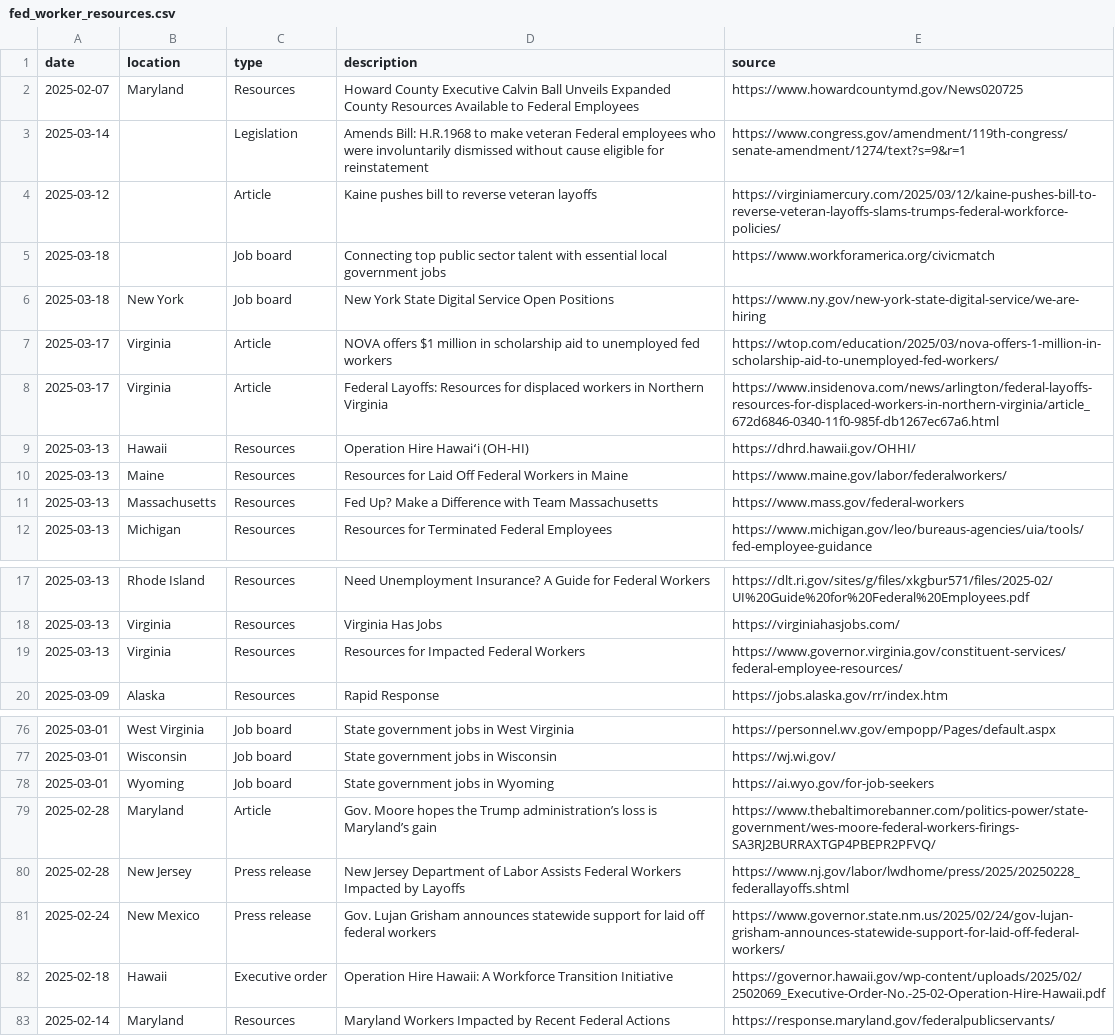
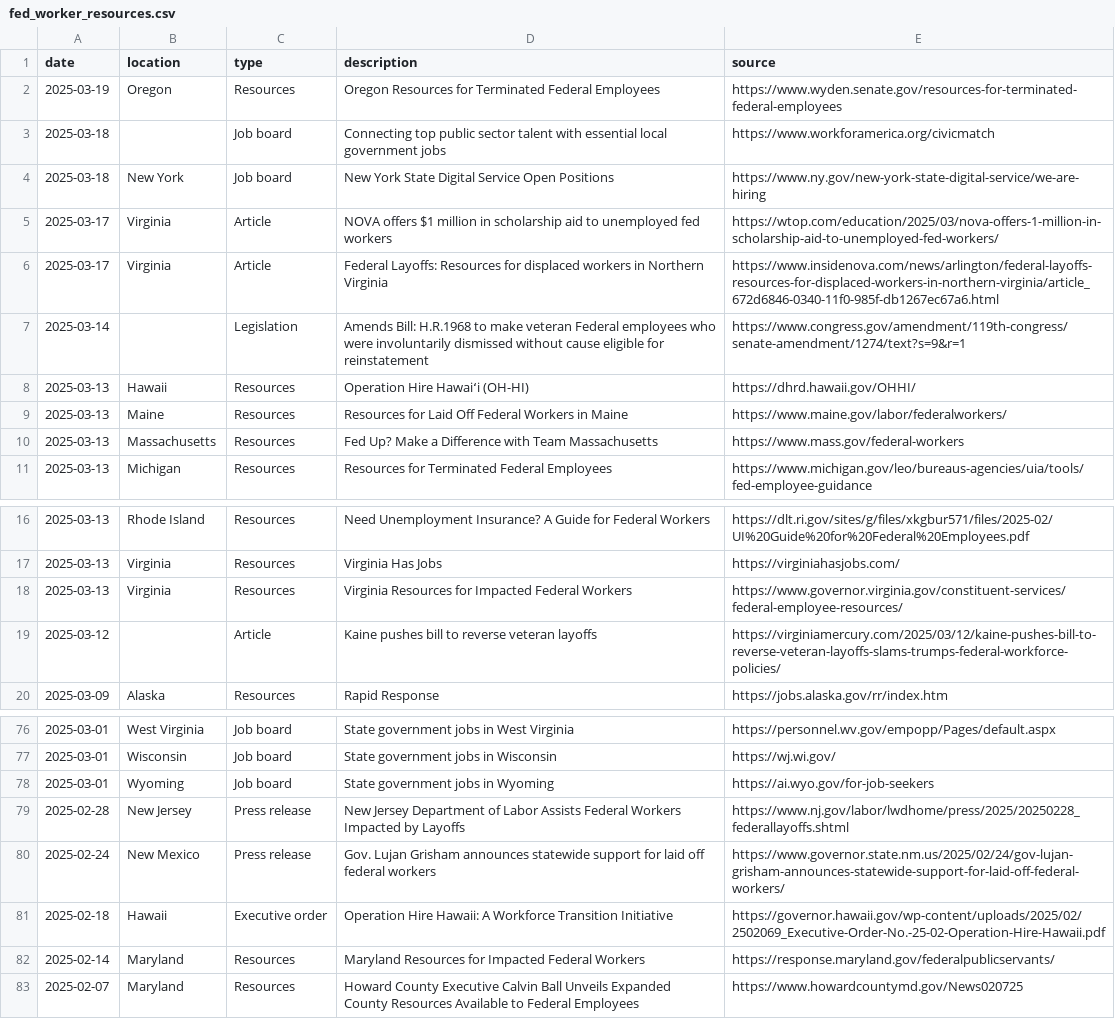
Before and after one commit to acolter/fed-employee-resources, a CSV file: fed_worker_resources.csv, drawn as a sheet; only a part is shown, gaps mark what is left out.

Commit message:
Add Oregon Resources for Terminated Federal Employees

```diff
--- a/fed_worker_resources.csv
+++ b/fed_worker_resources.csv
@@ -1,5 +1,3 @@
 date,location,type,description,source
-2025-02-07,Maryland,Resources,Howard County Executive Calvin Ball Unveils Expanded County Resources Available to Federal Employees,https://www.howardcountymd.gov/News020725
-2025-03-14,,Legislation,Amends Bill: H.R.1968 to make veteran Federal employees who were involuntarily dismissed without cause eligible for reinstatement,https://www.congress.gov/amendment/119th-congress/senate-amendment/1274/text?s=9&r=1
-2025-03-12,,Article,Kaine pushes bill to reverse veteran layoffs,https://virginiamercury.com/2025/03/12/kaine-pushes-bill-to-reverse-veteran-layoffs-slams-trumps-federal-workforce-policies/
+2025-03-19,Oregon,Resources,Oregon Resources for Terminated Federal Employees,https://www.wyden.senate.gov/resources-for-terminated-federal-employees
 2025-03-18,,Job board,Connecting top public sector talent with essential local government jobs,https://www.workforamerica.org/civicmatch
@@ -8,2 +6,3 @@ date,location,type,description,source
 2025-03-17,Virginia,Article,Federal Layoffs: Resources for displaced workers in Northern Virginia,https://www.insidenova.com/news/arlington/federal-layoffs-resources-for-displaced-workers-in-northern-virginia/article_672d6846-0340-11f0-985f-db1267ec67a6.html
+2025-03-14,,Legislation,Amends Bill: H.R.1968 to make veteran Federal employees who were involuntarily dismissed without cause eligible for reinstatement,https://www.congress.gov/amendment/119th-congress/senate-amendment/1274/text?s=9&r=1
 2025-03-13,Hawaii,Resources,Operation Hire Hawaiʻi (OH-HI),https://dhrd.hawaii.gov/OHHI/
@@ -18,3 +17,4 @@ date,location,type,description,source
 2025-03-13,Virginia,Resources,Virginia Has Jobs,https://virginiahasjobs.com/
-2025-03-13,Virginia,Resources,Resources for Impacted Federal Workers,https://www.governor.virginia.gov/constituent-services/federal-employee-resources/
+2025-03-13,Virginia,Resources,Virginia Resources for Impacted Federal Workers,https://www.governor.virginia.gov/constituent-services/federal-employee-resources/
+2025-03-12,,Article,Kaine pushes bill to reverse veteran layoffs,https://virginiamercury.com/2025/03/12/kaine-pushes-bill-to-reverse-veteran-layoffs-slams-trumps-federal-workforce-policies/
 2025-03-09,Alaska,Resources,Rapid Response,https://jobs.alaska.gov/rr/index.htm
@@ -78,3 +78,2 @@ date,location,type,description,source
 2025-03-01,Wyoming,Job board,State government jobs in Wyoming,https://ai.wyo.gov/for-job-seekers
-2025-02-28,Maryland,Article,Gov. Moore hopes the Trump administration’s loss is Maryland’s gain,https://www.thebaltimorebanner.com/politics-power/state-government/wes-moore-federal-workers-firings-SA3RJ2BURRAXTGP4PBEPR2PFVQ/
 2025-02-28,New Jersey,Press release,New Jersey Department of Labor Assists Federal Workers Impacted by Layoffs,https://www.nj.gov/labor/lwdhome/press/2025/20250228_federallayoffs.shtml
@@ -82,2 +81,3 @@ date,location,type,description,source
 2025-02-18,Hawaii,Executive order,Operation Hire Hawaii: A Workforce Transition Initiative,https://governor.hawaii.gov/wp-content/uploads/2025/02/2502069_Executive-Order-No.-25-02-Operation-Hire-Hawaii.pdf
-2025-02-14,Maryland,Resources,Maryland Workers Impacted by Recent Federal Actions,https://response.maryland.gov/federalpublicservants/
+2025-02-14,Maryland,Resources,Maryland Resources for Impacted Federal Workers,https://response.maryland.gov/federalpublicservants/
+2025-02-07,Maryland,Resources,Howard County Executive Calvin Ball Unveils Expanded County Resources Available to Federal Employees,https://www.howardcountymd.gov/News020725
```
